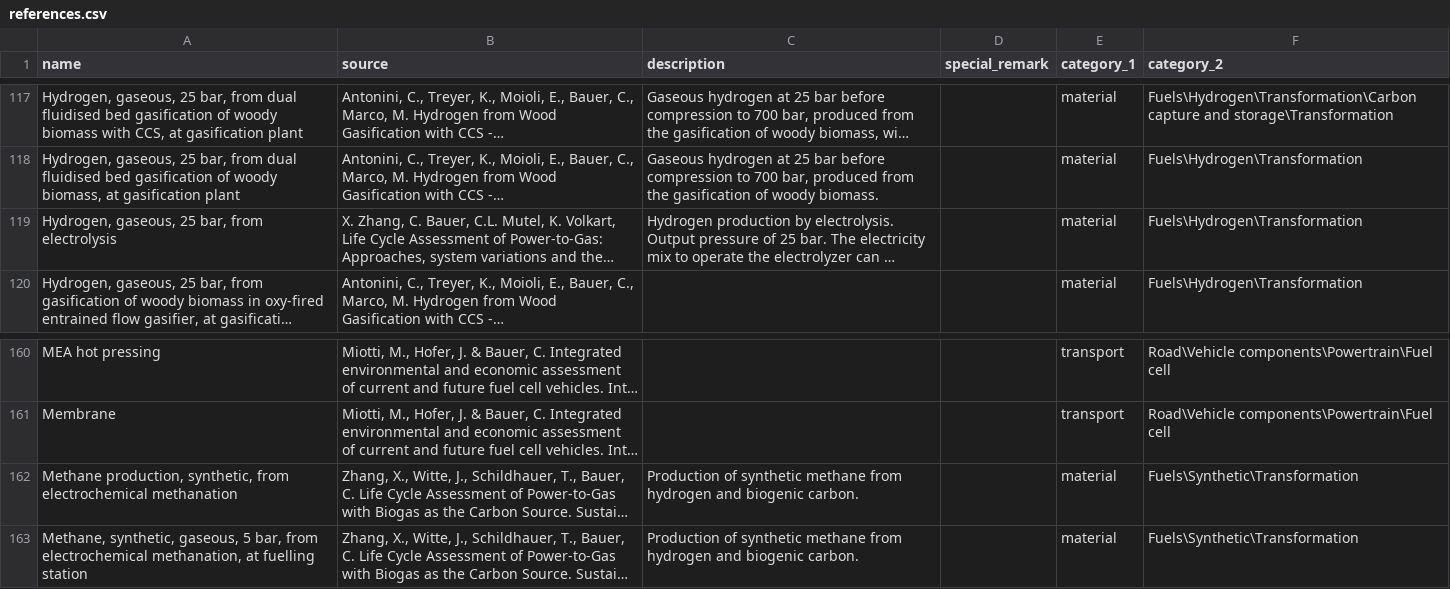
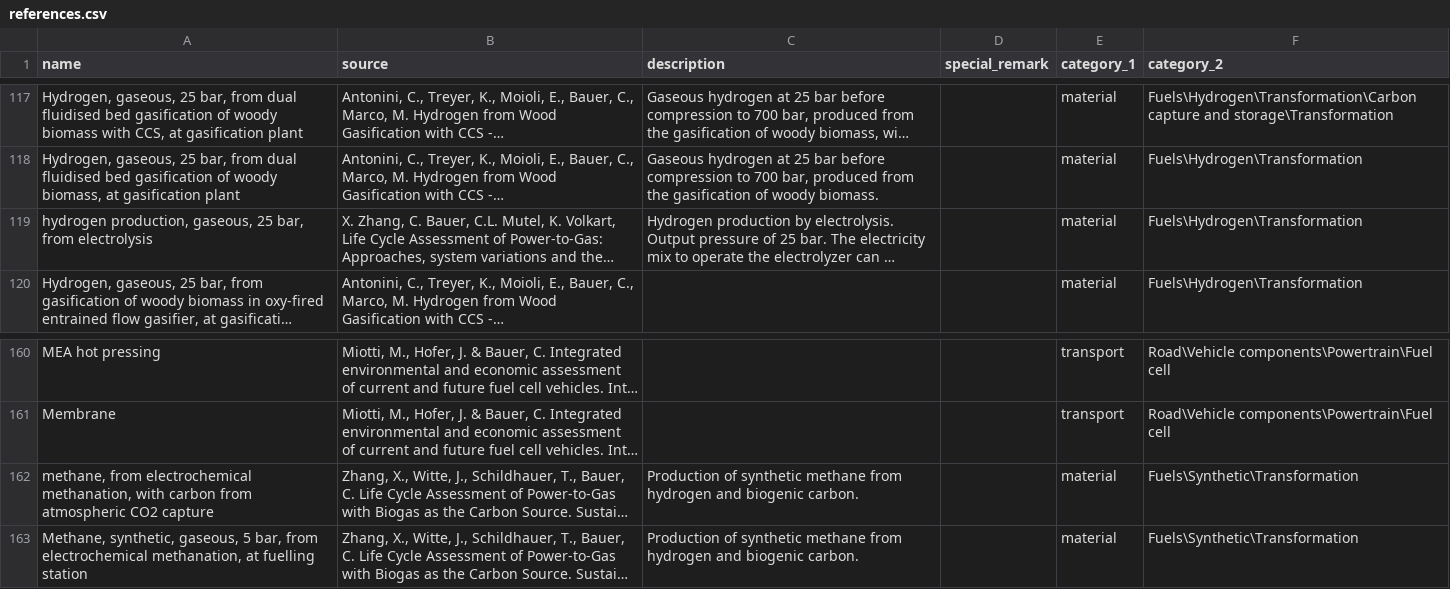
Before and after one commit to romainsacchi/carculator_bus, a CSV file: carculator_bus/data/references.csv, drawn as a sheet; only a part is shown, gaps mark what is left out; long unchanged cells end in …; the diff names each change by its address in the sheet, - before the commit and + after, or states it on an @@ line.

```diff
--- a/carculator_bus/data/references.csv
+++ b/carculator_bus/data/references.csv
-A119 (name): Hydrogen, gaseous, 25…
+A119 (name): hydrogen production, gaseous, 25…
-A162 (name): Methane production, synthetic, from electrochemical methanation
+A162 (name): methane, from electrochemical methanation, with carbon from atmospheric CO2 capture
```
Also changed, not shown: 15 other files.
